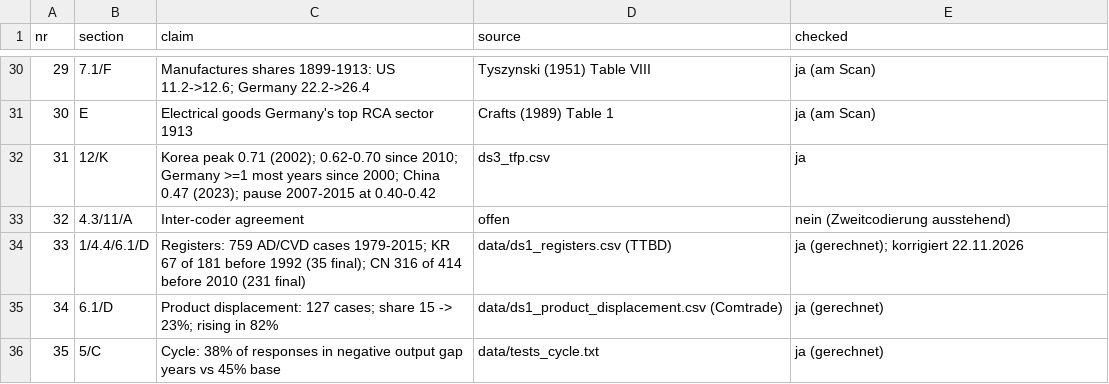
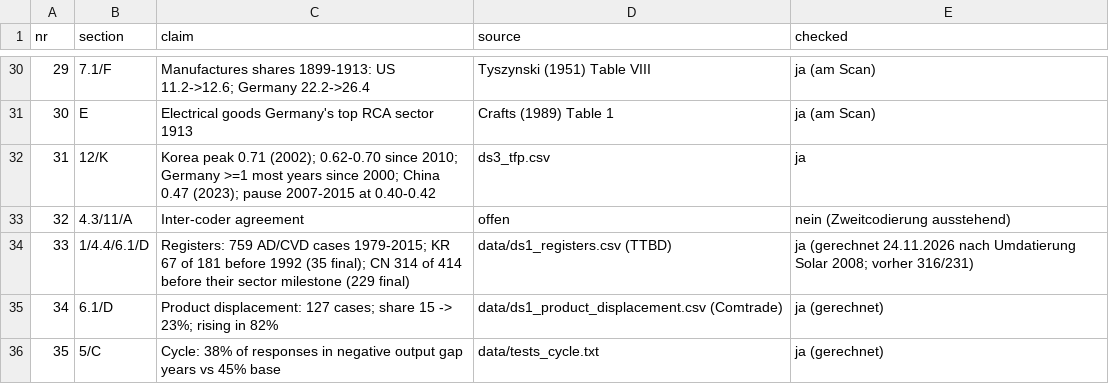
Before and after one commit to wfhungerland/AMNESIA, a CSV file: manuscript/claims_check.csv, drawn as a sheet; only a part is shown, gaps mark what is left out.

```diff
--- a/manuscript/claims_check.csv
+++ b/manuscript/claims_check.csv
@@ -33,3 +33,3 @@ nr,section,claim,source,checked
 32,4.3/11/A,Inter-coder agreement,offen,nein (Zweitcodierung ausstehend)
-33,1/4.4/6.1/D,Registers: 759 AD/CVD cases 1979-2015; KR 67 of 181 before 1992 (35 final); CN 316 of 414 before 2010 (231 final),data/ds1_registers.csv (TTBD),ja (gerechnet); korrigiert 22.11.2026
+33,1/4.4/6.1/D,Registers: 759 AD/CVD cases 1979-2015; KR 67 of 181 before 1992 (35 final); CN 314 of 414 before their sector milestone (229 final),data/ds1_registers.csv (TTBD),ja (gerechnet 24.11.2026 nach Umdatierung Solar 2008; vorher 316/231)
 34,6.1/D,Product displacement: 127 cases; share 15 -> 23%; rising in 82%,data/ds1_product_displacement.csv (Comtrade),ja (gerechnet)
```
Also changed, not shown: data/ds1_registers.csv, 5 other files.
